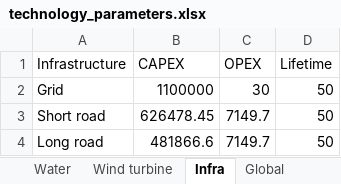
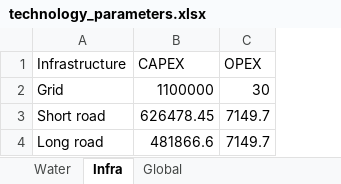
Before and after one commit to ClimateCompatibleGrowth/GeoH2, an Excel workbook: Parameters/technology_parameters.xlsx, sheet Infra, drawn as a sheet; values as stored, in another font and other column widths than the file's, no borders; the diff names each change by its address in the sheet, - before the commit and + after, or states it on an @@ line.

```diff
--- a/Parameters/technology_parameters.xlsx (sheet Infra)
+++ b/Parameters/technology_parameters.xlsx (sheet Infra)
-sheet tab: Wind turbine
-column D (Lifetime), rows 2-4: all 50
```
Also changed, not shown: sheet Global, other sheet tabs, 4 other files.
